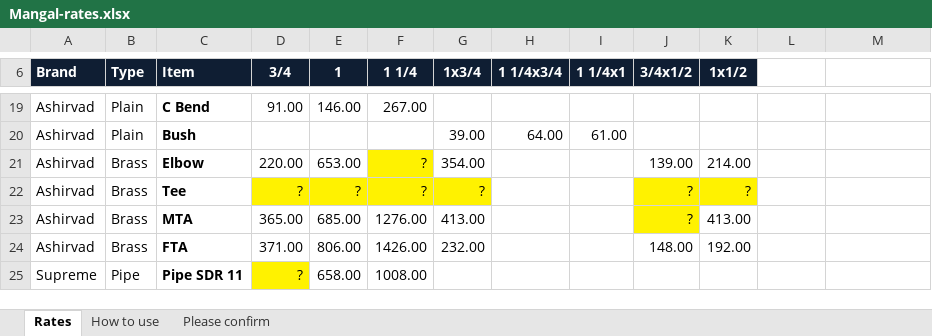
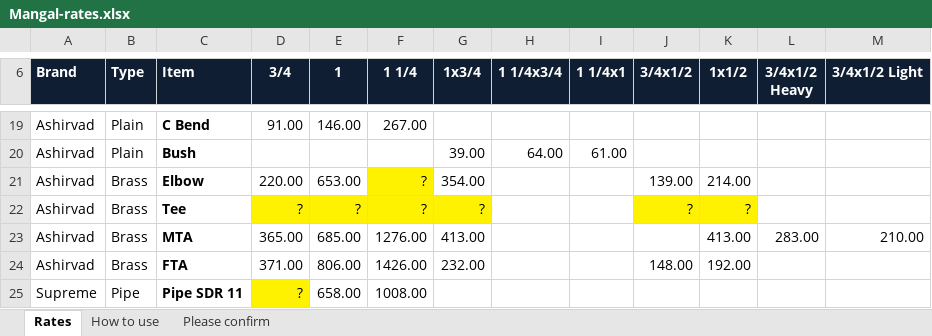
Before and after one commit to namansingla-glitch/Mangal-bill, an Excel workbook: deliver/Mangal-rates.xlsx, sheet Rates, drawn as a sheet; only a part is shown, gaps mark what is left out; values as stored, in another font and other column widths than the file's, no borders; the diff names each change by its address in the sheet, - before the commit and + after, or states it on an @@ line.

```diff
--- a/deliver/Mangal-rates.xlsx (sheet Rates)
+++ b/deliver/Mangal-rates.xlsx (sheet Rates)
-L6: (empty)
+L6: 3/4x1/2 Heavy
-L6:M6 fill: none
+L6:M6 fill: #0F1E33
-M6: (empty)
+M6: 3/4x1/2 Light
-J23 (3/4x1/2): ?
+J23 (3/4x1/2): (empty)
-J23 fill: #FFF200
+J23 fill: none
-L23 (3/4x1/2 Heavy): (empty)
+L23 (3/4x1/2 Heavy): 283.00
-M23 (3/4x1/2 Light): (empty)
+M23 (3/4x1/2 Light): 210.00
```
Also changed, not shown: sheet Please confirm, sheet How to use, 12 other files.
